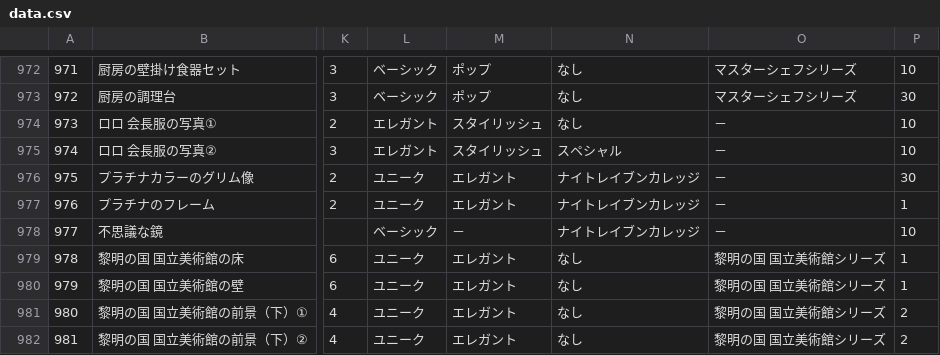
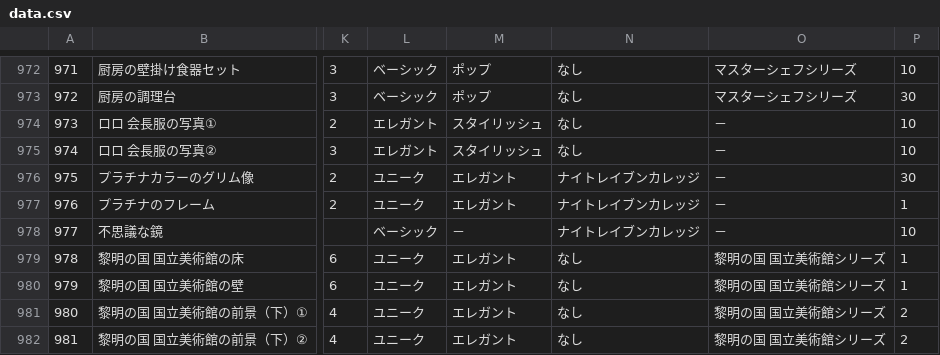
Before and after one commit to SZ7M8ci7/roomcalc, a CSV file: data.csv, drawn as a sheet; only a part is shown, gaps mark what is left out; the diff names each change by its address in the sheet, - before the commit and + after, or states it on an @@ line.

```diff
--- a/data.csv
+++ b/data.csv
-N975: スペシャル
+N975: なし
```
